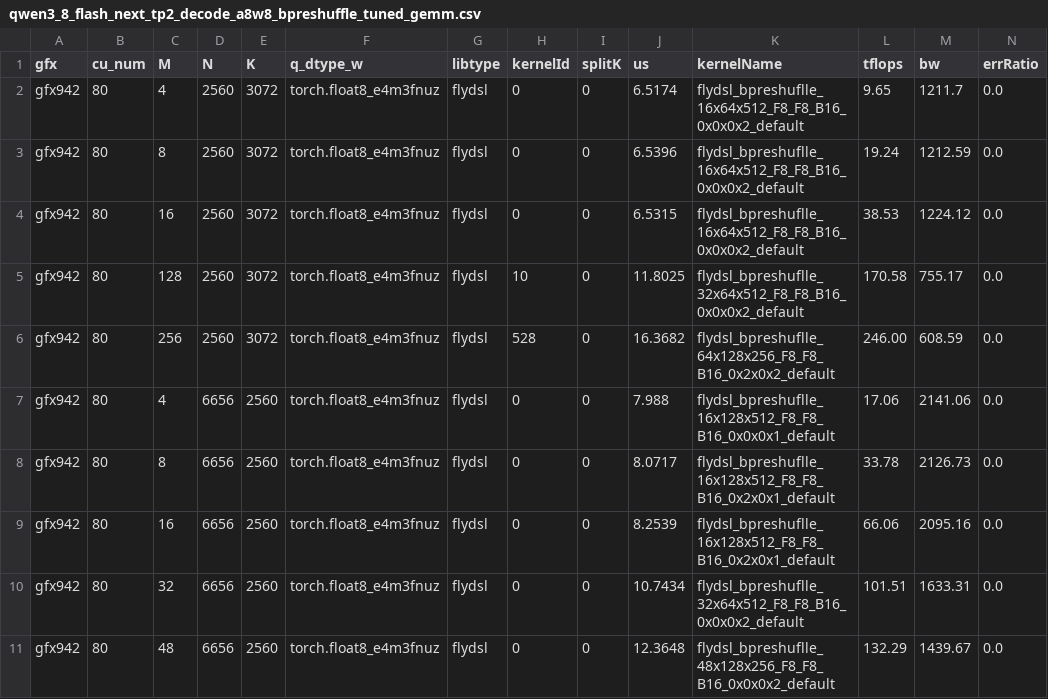
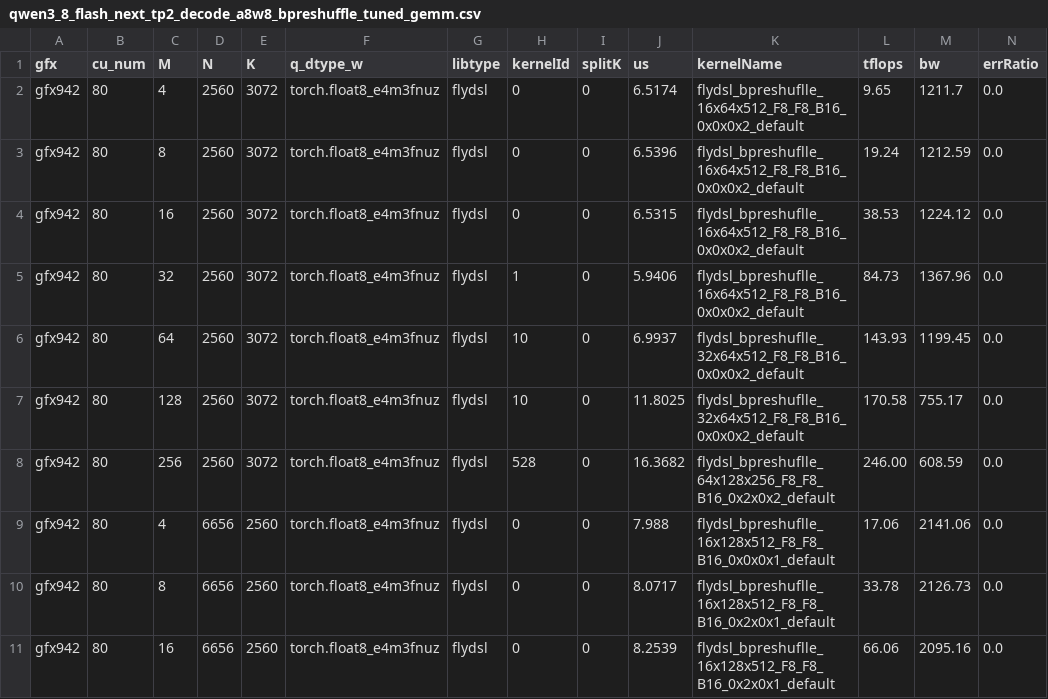
Before and after one commit to apinge/aiter, a CSV file: aiter/configs/model_configs/qwen3_8_flash_next_tp2_decode_a8w8_bpreshuffle_tuned_gemm.csv, drawn as a sheet; only a part is shown; the shorter side is filled out with more unchanged rows; the diff names each change by its address in the sheet, - before the commit and + after, or states it on an @@ line.

Commit message:
[Tuning] Add Flash-Next TP2 output GEMMs at 32 and 64 rows
- Select gfx942 FlyDSL tiles using all 48 checkpoint projection weights.
- Validate BF16 and FP16 output across the inherited M=17–64 buckets.

Signed-off-by: Xiake Sun <xiake.sun@amd.com>

```diff
--- a/aiter/configs/model_configs/qwen3_8_flash_next_tp2_decode_a8w8_bpreshuffle_tuned_gemm.csv
+++ b/aiter/configs/model_configs/qwen3_8_flash_next_tp2_decode_a8w8_bpreshuffle_tuned_gemm.csv
+row 5: gfx942 | 80 | 32 | 2560 | 3072 | torch.float8_e4m3fnuz | flydsl | 1 | 0 | 5.9406 | flydsl_bpreshuflle_16x64x512_F8_F8_B16_0x0x0x2_default | 84.73 | 1367.96 | 0.0
+row 6: gfx942 | 80 | 64 | 2560 | 3072 | torch.float8_e4m3fnuz | flydsl | 10 | 0 | 6.9937 | flydsl_bpreshuflle_32x64x512_F8_F8_B16_0x0x0x2_default | 143.93 | 1199.45 | 0.0
```
